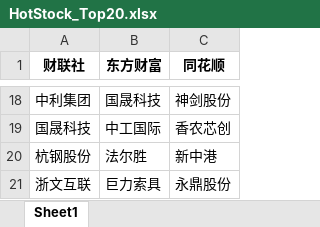
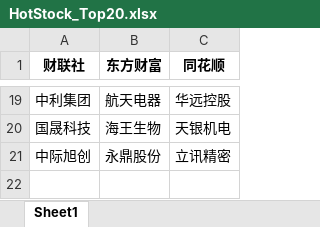
Before and after one commit to mengkai666/tag_wordcloud, an Excel workbook: HotStock_Top20.xlsx, sheet Sheet1, drawn as a sheet; only a part is shown, gaps mark what is left out; values as stored, in another font and other column widths than the file's, no borders; removed rows and columns are numbered as before the commit, all else as after; the diff covers the shown part only; the diff names each change by its address in the sheet, - before the commit and + after, or states it on an @@ line.

```diff
--- a/HotStock_Top20.xlsx (sheet Sheet1)
+++ b/HotStock_Top20.xlsx (sheet Sheet1)
-B19 (东方财富): 国晟科技
+B19 (东方财富): 航天电器
-C19 (同花顺): 神剑股份
+C19 (同花顺): 华远控股
-B20 (东方财富): 中工国际
+B20 (东方财富): 海王生物
-C20 (同花顺): 香农芯创
+C20 (同花顺): 天银机电
-row 20: 杭钢股份 | 法尔胜 | 新中港
-row 21: 浙文互联 | 巨力索具 | 永鼎股份
+row 21: 中际旭创 | 永鼎股份 | 立讯精密
```
Also changed, not shown: 13 added rows, 12 removed rows and 7 edited cells elsewhere in this sheet, stock_data1.xlsx, 2 other files.
